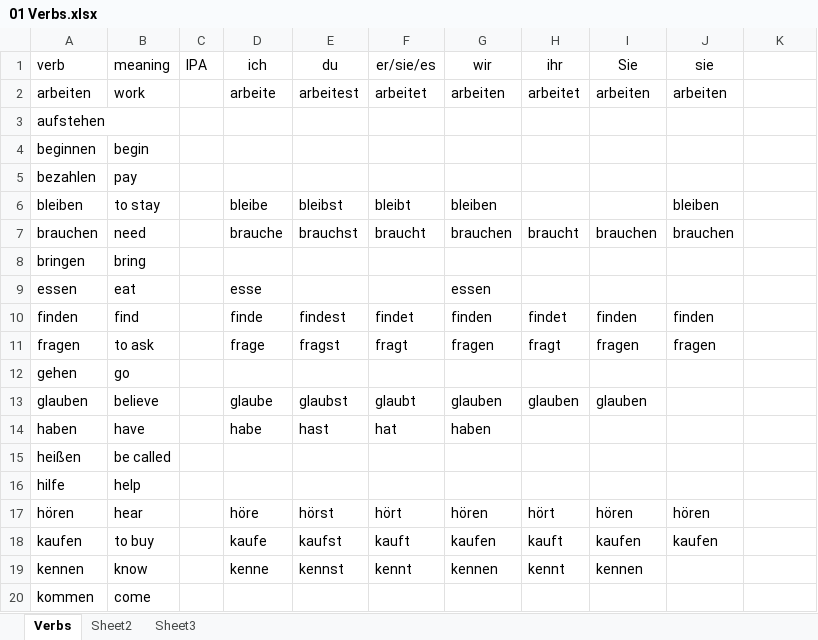
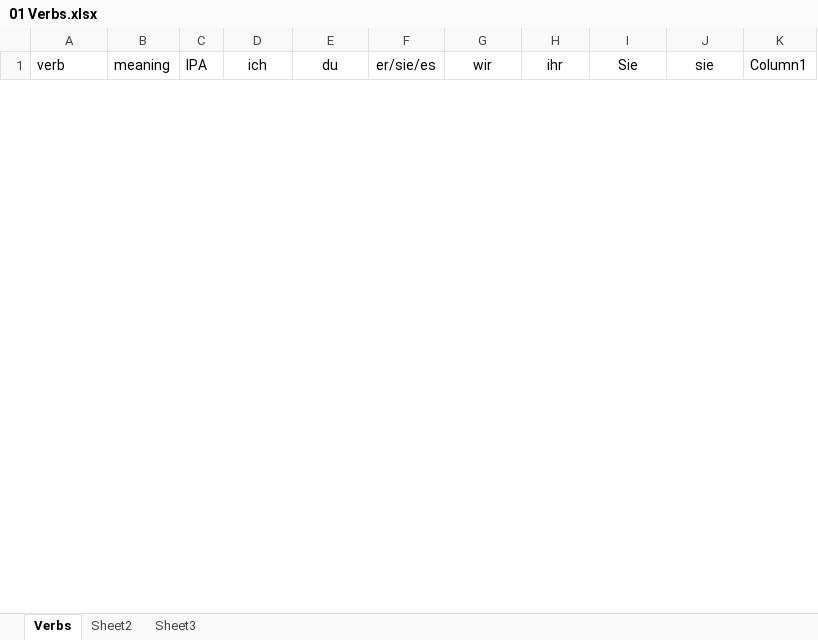
Before and after one commit to victor-arana/deutsch, an Excel workbook: resources/01 Verbs.xlsx, sheet Verbs, drawn as a sheet; only a part is shown; values as stored, in another font and other column widths than the file's, no borders; table styles not drawn; removed rows and columns are numbered as before the commit, all else as after; the diff covers the shown part only; the diff names each change by its address in the sheet, - before the commit and + after, or states it on an @@ line.

Commit message:
verbs added

```diff
--- a/resources/01 Verbs.xlsx (sheet Verbs)
+++ b/resources/01 Verbs.xlsx (sheet Verbs)
-K1: (empty)
+K1: Column1
@@ row 2 hidden: arbeiten | work |  | arbeite | arbeitest | arbeitet | arbeiten | arbeitet | arbeiten | arbeiten @@
@@ row 3 hidden: aufstehen @@
@@ row 4 hidden: beginnen | begin @@
@@ row 5 hidden: bezahlen | pay @@
@@ row 6 hidden: bleiben | to stay |  | bleibe | bleibst | bleibt | bleiben |  |  | bleiben @@
@@ row 7 hidden: brauchen | need |  | brauche | brauchst | braucht | brauchen | braucht | brauchen | brauchen @@
-row 8: bringen | bring
@@ row 9 hidden: essen | eat |  | esse |  |  | essen @@
@@ row 10 hidden: finden | find |  | finde | findest | findet | finden | findet | finden | finden @@
@@ row 11 hidden: fragen | to ask |  | frage | fragst | fragt | fragen | fragt | fragen | fragen @@
@@ row 12 hidden: gehen | go @@
@@ row 13 hidden: glauben | believe |  | glaube | glaubst | glaubt | glauben | glauben | glauben @@
@@ row 14 hidden: haben | have |  | habe | hast | hat | haben @@
@@ row 15 hidden: heißen | be called @@
@@ row 16 hidden: hilfe | help @@
@@ row 17 hidden: hören | hear |  | höre | hörst | hört | hören | hört | hören | hören @@
@@ row 18 hidden: kaufen | to buy |  | kaufe | kaufst | kauft | kaufen | kauft | kaufen | kaufen @@
@@ row 19 hidden: kennen | know |  | kenne | kennst | kennt | kennen | kennt | kennen @@
-row 20: kommen | come
```
Also changed, not shown: 1 added row, 3 removed rows and 28 hidden or unhidden rows elsewhere in this sheet, hidden cells, 1 other file.
